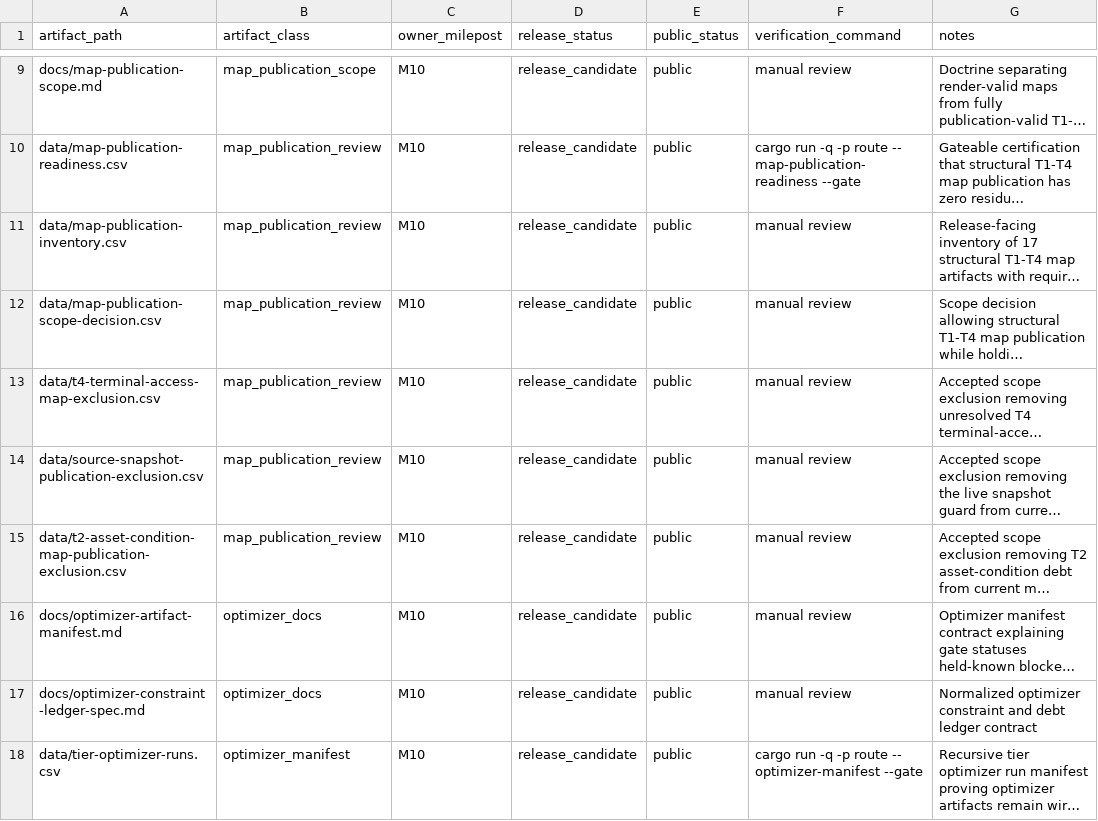
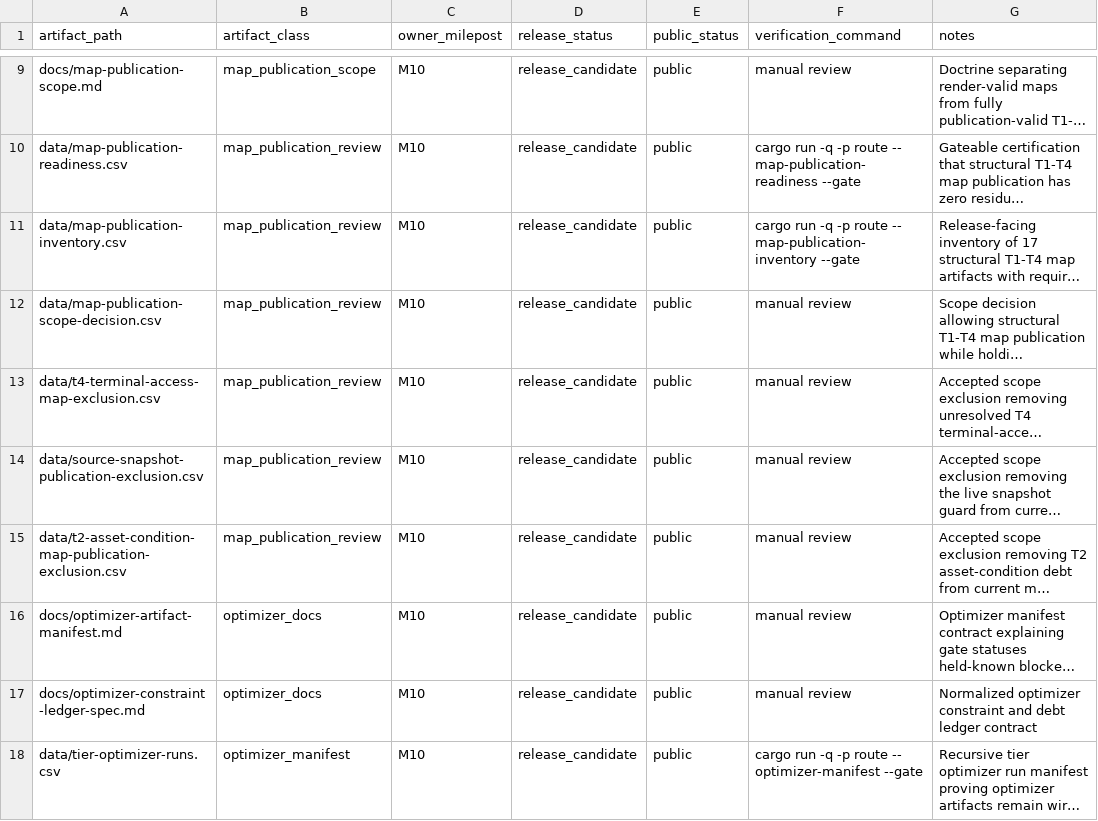
Before and after one commit to giodl73-repo/ROUTE, a CSV file: data/release-manifest.csv, drawn as a sheet; only a part is shown, gaps mark what is left out; long unchanged cells end in …; the diff names each change by its address in the sheet, - before the commit and + after, or states it on an @@ line.

```diff
--- a/data/release-manifest.csv
+++ b/data/release-manifest.csv
-F11 (verification_command): manual review
+F11 (verification_command): cargo run -q -p route -- map-publication-inventory --gate
```
Also changed, not shown: 6 other files.
